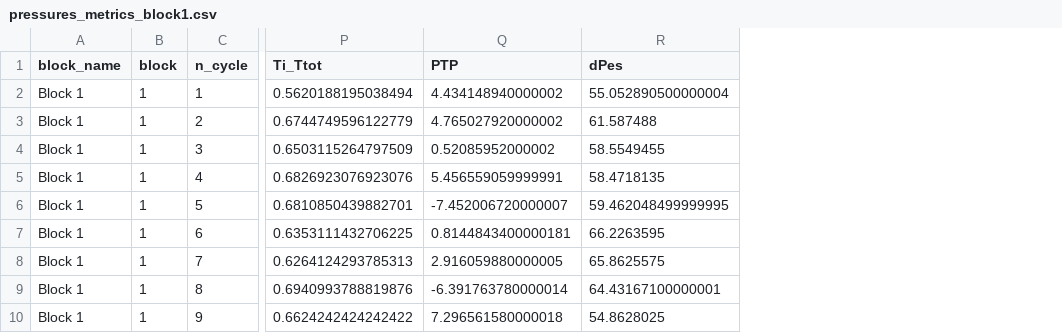
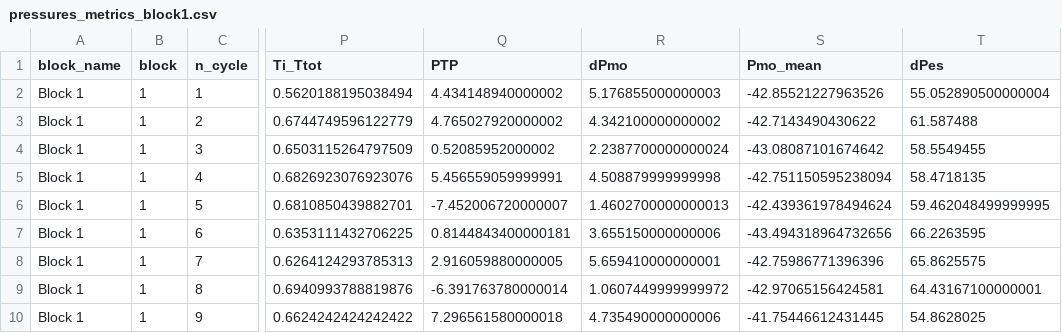
Before and after one commit to Neures-1158/resp_metrics, a CSV file: examples/output/pressures_metrics_block1.csv, drawn as a sheet; only a part is shown, gaps mark what is left out; the diff names each change by its address in the sheet, - before the commit and + after, or states it on an @@ line.

```diff
--- a/examples/output/pressures_metrics_block1.csv
+++ b/examples/output/pressures_metrics_block1.csv
+column R (dPmo), rows 2-10: 5.176855000000003 | 4.342100000000002 | 2.2387700000000024 | 4.508879999999998 | 1.4602700000000013 | 3.655150000000006 | 5.659410000000001 | 1.0607449999999972 | 4.735490000000006
+column S (Pmo_mean), rows 2-10: -42.85521227963526 | -42.7143490430622 | -43.08087101674642 | -42.751150595238094 | -42.439361978494624 | -43.494318964732656 | -42.75986771396396 | -42.97065156424581 | -41.75446612431445
```
Also changed, not shown: examples/output/spontaneous_metrics_block1.csv, 6 other files.
